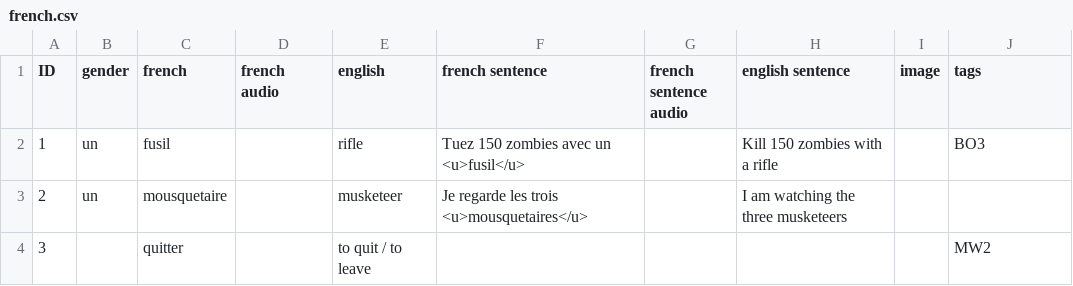
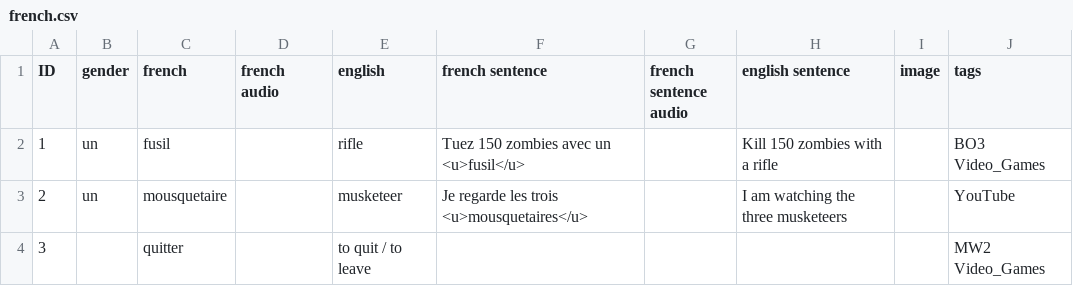
Before and after one commit to cutthroat78/My-Sentence-Mining-Anki-Decks, a CSV file: french.csv, drawn as a sheet.

Commit message:
Update french.csv

```diff
--- a/french.csv
+++ b/french.csv
@@ -1,4 +1,4 @@
 ID,gender,french,french audio,english,french sentence,french sentence audio,english sentence,image,tags
-1,un,fusil,,rifle,Tuez 150 zombies avec un <u>fusil</u>,,Kill 150 zombies with a rifle,,BO3
-2,un,mousquetaire,,musketeer,Je regarde les trois <u>mousquetaires</u>,,I am watching the three musketeers,,
-3,,quitter,,to quit / to leave,,,,,MW2
+1,un,fusil,,rifle,Tuez 150 zombies avec un <u>fusil</u>,,Kill 150 zombies with a rifle,,BO3 Video_Games
+2,un,mousquetaire,,musketeer,Je regarde les trois <u>mousquetaires</u>,,I am watching the three musketeers,,YouTube
+3,,quitter,,to quit / to leave,,,,,MW2 Video_Games
```
